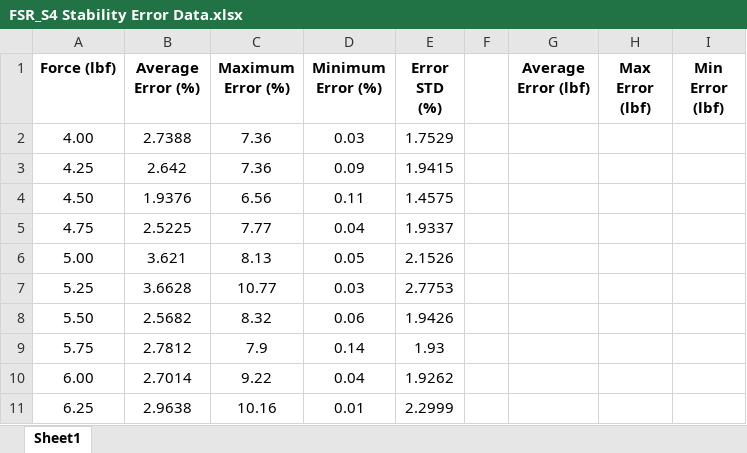
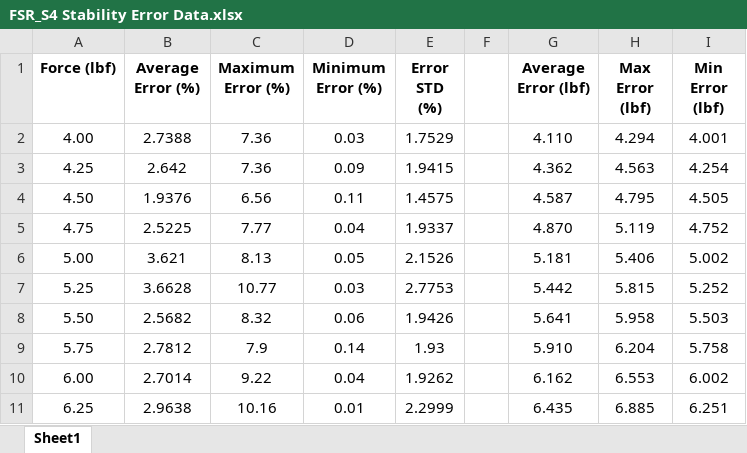
Before and after one commit to patruiz/FSR, an Excel workbook: data/FSR_S4/stability_error/FSR_S4 Stability Error Data.xlsx, sheet Sheet1, drawn as a sheet; only a part is shown; values as stored, in another font and other column widths than the file's, no borders; the diff covers the shown part only; the diff names each change by its address in the sheet, - before the commit and + after, or states it on an @@ line.

```diff
--- a/data/FSR_S4/stability_error/FSR_S4 Stability Error Data.xlsx (sheet Sheet1)
+++ b/data/FSR_S4/stability_error/FSR_S4 Stability Error Data.xlsx (sheet Sheet1)
-G2 (Average Error (lbf)): (empty)
+G2 (Average Error (lbf)): 4.110
-H2 (Max Error (lbf)): (empty)
+H2 (Max Error (lbf)): 4.294
-I2 (Min Error (lbf)): (empty)
+I2 (Min Error (lbf)): 4.001
-G3 (Average Error (lbf)): (empty)
+G3 (Average Error (lbf)): 4.362
-H3 (Max Error (lbf)): (empty)
+H3 (Max Error (lbf)): 4.563
-I3 (Min Error (lbf)): (empty)
+I3 (Min Error (lbf)): 4.254
-G4 (Average Error (lbf)): (empty)
+G4 (Average Error (lbf)): 4.587
-H4 (Max Error (lbf)): (empty)
+H4 (Max Error (lbf)): 4.795
-I4 (Min Error (lbf)): (empty)
+I4 (Min Error (lbf)): 4.505
-G5 (Average Error (lbf)): (empty)
+G5 (Average Error (lbf)): 4.870
-H5 (Max Error (lbf)): (empty)
+H5 (Max Error (lbf)): 5.119
-I5 (Min Error (lbf)): (empty)
+I5 (Min Error (lbf)): 4.752
-G6 (Average Error (lbf)): (empty)
+G6 (Average Error (lbf)): 5.181
-H6 (Max Error (lbf)): (empty)
+H6 (Max Error (lbf)): 5.406
-I6 (Min Error (lbf)): (empty)
+I6 (Min Error (lbf)): 5.002
-G7 (Average Error (lbf)): (empty)
+G7 (Average Error (lbf)): 5.442
-H7 (Max Error (lbf)): (empty)
+H7 (Max Error (lbf)): 5.815
-I7 (Min Error (lbf)): (empty)
+I7 (Min Error (lbf)): 5.252
-G8 (Average Error (lbf)): (empty)
+G8 (Average Error (lbf)): 5.641
-H8 (Max Error (lbf)): (empty)
+H8 (Max Error (lbf)): 5.958
-I8 (Min Error (lbf)): (empty)
+I8 (Min Error (lbf)): 5.503
-G9 (Average Error (lbf)): (empty)
+G9 (Average Error (lbf)): 5.910
-H9 (Max Error (lbf)): (empty)
+H9 (Max Error (lbf)): 6.204
-I9 (Min Error (lbf)): (empty)
+I9 (Min Error (lbf)): 5.758
-G10 (Average Error (lbf)): (empty)
+G10 (Average Error (lbf)): 6.162
-H10 (Max Error (lbf)): (empty)
+H10 (Max Error (lbf)): 6.553
-I10 (Min Error (lbf)): (empty)
+I10 (Min Error (lbf)): 6.002
-G11 (Average Error (lbf)): (empty)
+G11 (Average Error (lbf)): 6.435
-H11 (Max Error (lbf)): (empty)
+H11 (Max Error (lbf)): 6.885
-I11 (Min Error (lbf)): (empty)
+I11 (Min Error (lbf)): 6.251
```
Also changed, not shown: 33 edited cells elsewhere in this sheet, data/FSR_S4/calibration/FSR_S4 Calibration Data.xlsx, data/FSR_S4/stability/FSR_S4 Stability Data.xlsx, 5 other files.
